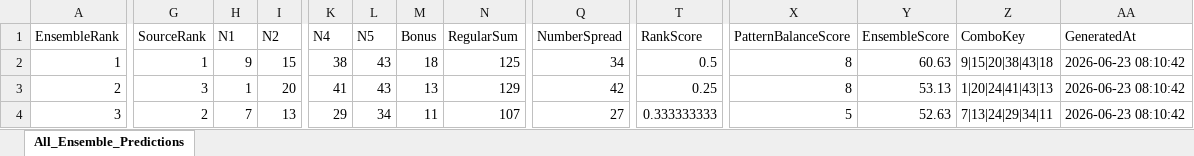
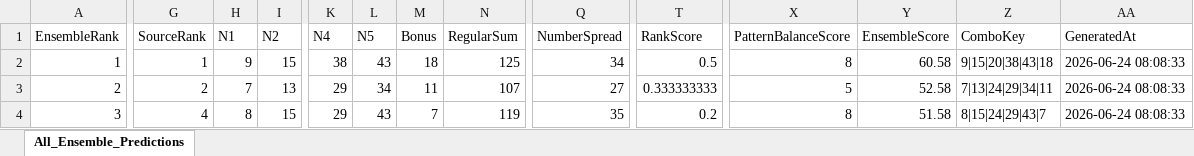
Before and after one commit to 19KabeloMadiga95/HexagrandHouse, an Excel workbook: data/exports/final_predictions/all_games_ensemble_predictions.xlsx, sheet All_Ensemble_Predictions, drawn as a sheet; only a part is shown, gaps mark what is left out; values as stored, in another font and other column widths than the file's, no borders; the diff covers the shown part only; the diff names each change by its address in the sheet, - before the commit and + after, or states it on an @@ line.

```diff
--- a/data/exports/final_predictions/all_games_ensemble_predictions.xlsx (sheet All_Ensemble_Predictions)
+++ b/data/exports/final_predictions/all_games_ensemble_predictions.xlsx (sheet All_Ensemble_Predictions)
-Y2 (EnsembleScore): 60.63
+Y2 (EnsembleScore): 60.58
-AA2:AA4 (GeneratedAt): 2026-06-23 08:10:42
+AA2:AA4 (GeneratedAt): 2026-06-24 08:08:33
-G3 (SourceRank): 3
+G3 (SourceRank): 2
-H3 (N1): 1
+H3 (N1): 7
-I3 (N2): 20
+I3 (N2): 13
-K3 (N4): 41
+K3 (N4): 29
-L3 (N5): 43
+L3 (N5): 34
-M3 (Bonus): 13
+M3 (Bonus): 11
-N3 (RegularSum): 129
+N3 (RegularSum): 107
-Q3 (NumberSpread): 42
+Q3 (NumberSpread): 27
-T3 (RankScore): 0.25
+T3 (RankScore): 0.333333333
-X3 (PatternBalanceScore): 8
+X3 (PatternBalanceScore): 5
-Y3 (EnsembleScore): 53.13
+Y3 (EnsembleScore): 52.58
-Z3 (ComboKey): 1|20|24|41|43|13
+Z3 (ComboKey): 7|13|24|29|34|11
-G4 (SourceRank): 2
+G4 (SourceRank): 4
-H4 (N1): 7
+H4 (N1): 8
-I4 (N2): 13
+I4 (N2): 15
-L4 (N5): 34
+L4 (N5): 43
-M4 (Bonus): 11
+M4 (Bonus): 7
-N4 (RegularSum): 107
+N4 (RegularSum): 119
-Q4 (NumberSpread): 27
+Q4 (NumberSpread): 35
-T4 (RankScore): 0.333333333
+T4 (RankScore): 0.2
-X4 (PatternBalanceScore): 5
+X4 (PatternBalanceScore): 8
-Y4 (EnsembleScore): 52.63
+Y4 (EnsembleScore): 51.58
-Z4 (ComboKey): 7|13|24|29|34|11
+Z4 (ComboKey): 8|15|24|29|43|7
```
Also changed, not shown: 398 edited cells elsewhere in this sheet, data/exports/final_predictions/daily_lotto_ensemble_predictions.xlsx, data/exports/final_predictions/lotto_ensemble_predictions.xlsx, 6 other files.
